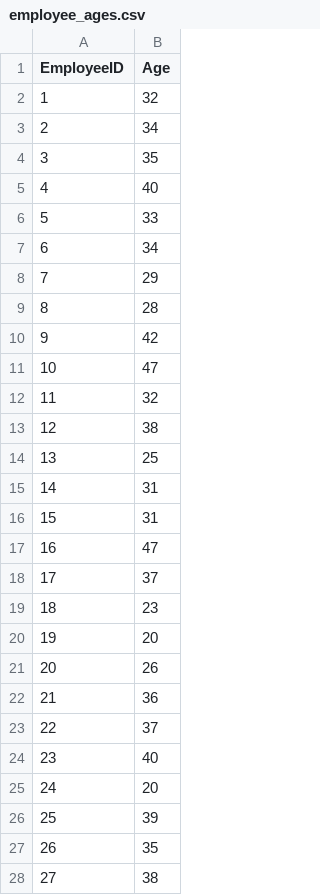
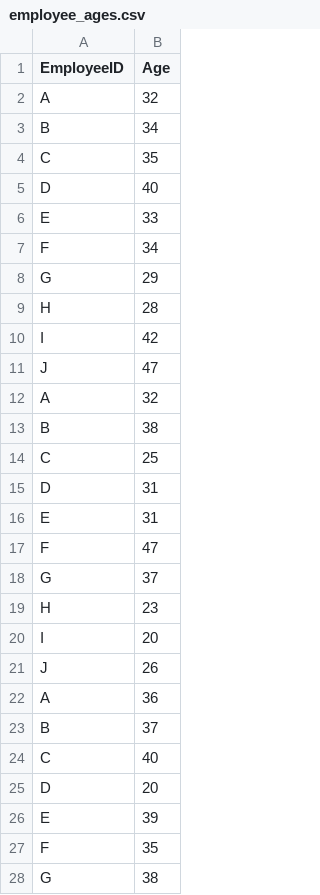
Before and after one commit to gabrielorleans/financial-agent, a CSV file: data/employee_ages.csv, drawn as a sheet; only a part is shown; the diff covers the shown part only.

```diff
--- a/data/employee_ages.csv
+++ b/data/employee_ages.csv
@@ -1,28 +1,28 @@
 EmployeeID,Age
-1,32
-2,34
-3,35
-4,40
-5,33
-6,34
-7,29
-8,28
-9,42
-10,47
-11,32
-12,38
-13,25
-14,31
-15,31
-16,47
-17,37
-18,23
-19,20
-20,26
-21,36
-22,37
-23,40
-24,20
-25,39
-26,35
-27,38
+A,32
+B,34
+C,35
+D,40
+E,33
+F,34
+G,29
+H,28
+I,42
+J,47
+A,32
+B,38
+C,25
+D,31
+E,31
+F,47
+G,37
+H,23
+I,20
+J,26
+A,36
+B,37
+C,40
+D,20
+E,39
+F,35
+G,38
```
Also changed, not shown: 13 edited cells elsewhere in this file, 1 other file.
